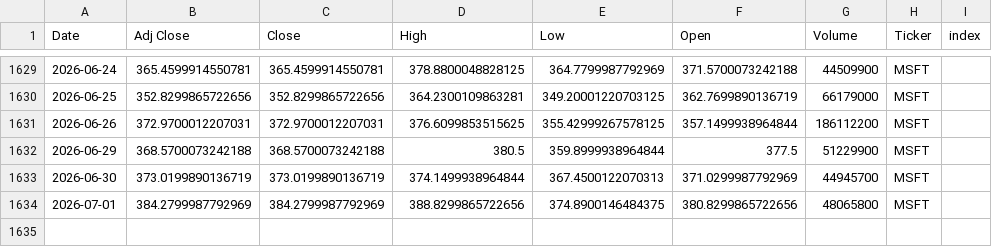
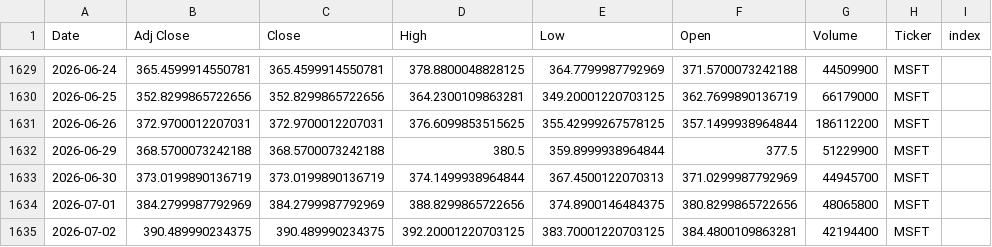
Before and after one commit to Youssef-3Joe/Stock-Market-Analysis, a CSV file: MSFT.csv, drawn as a sheet; only a part is shown, gaps mark what is left out; the diff names each change by its address in the sheet, - before the commit and + after, or states it on an @@ line.

```diff
--- a/MSFT.csv
+++ b/MSFT.csv
+row 1635: 2026-07-02 | 390.489990234375 | 390.489990234375 | 392.20001220703125 | 383.70001220703125 | 384.4800109863281 | 42194400 | MSFT
```
Also changed, not shown: AAPL.csv, AMZN.csv, 5 other files.
